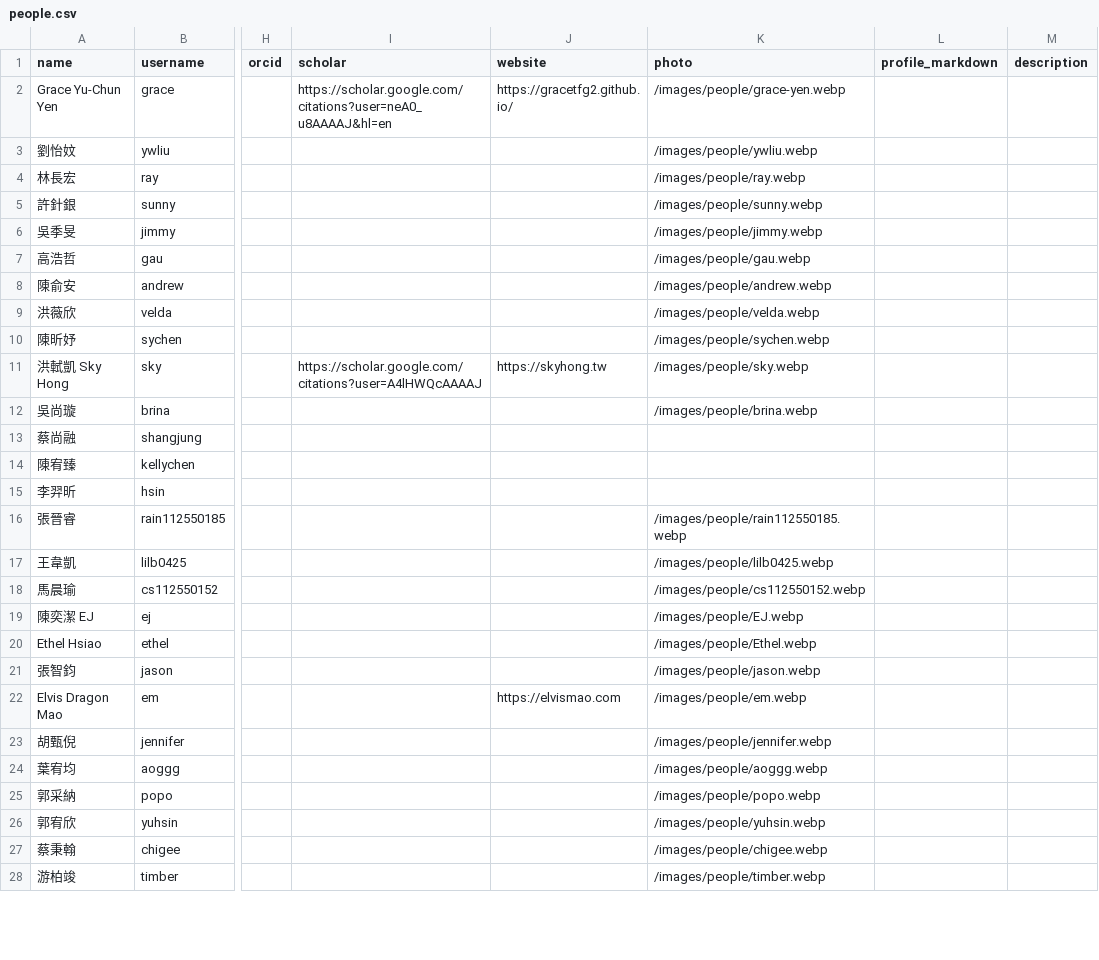
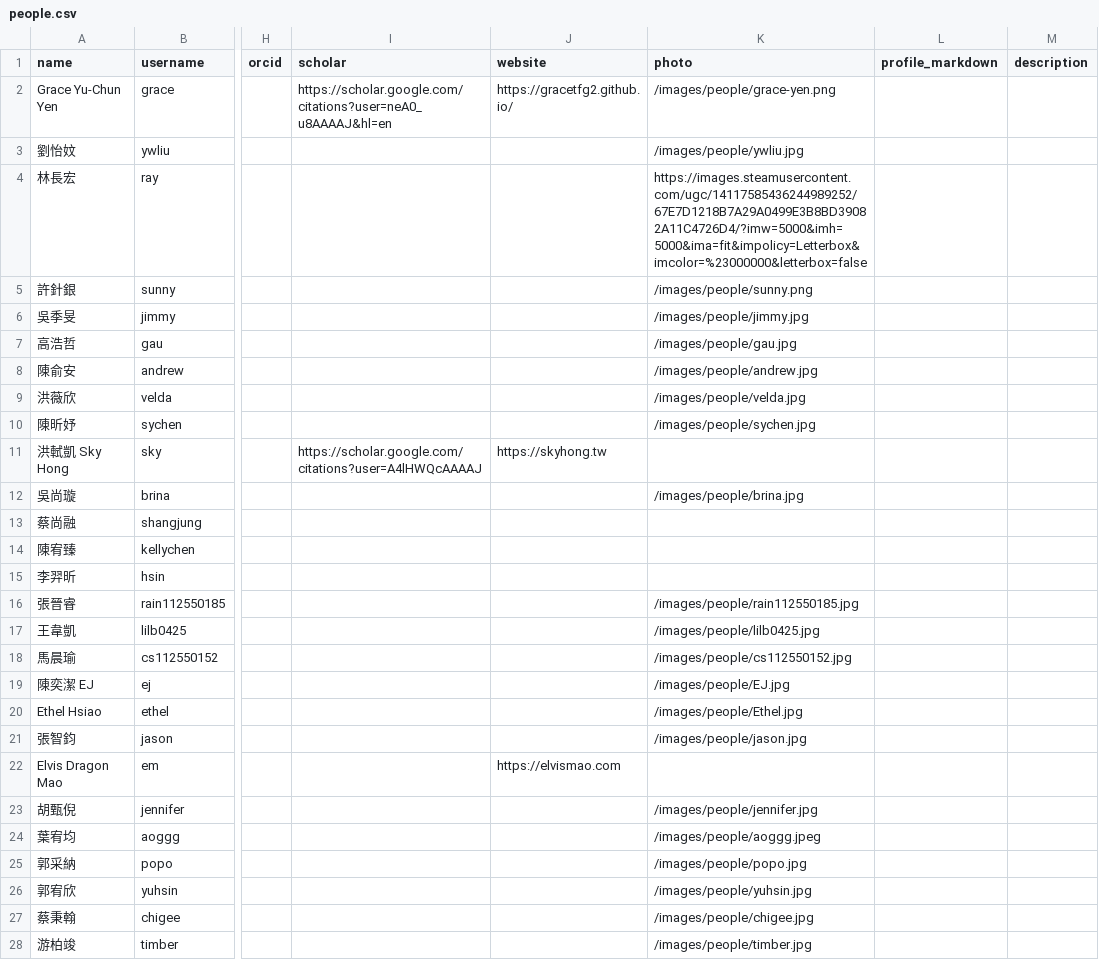
Before and after one commit to nycu-haix/nycu-haix.github.io, a CSV file: static/data/people.csv, drawn as a sheet; only a part is shown, gaps mark what is left out; the diff covers the shown part only; the diff names each change by its address in the sheet, - before the commit and + after, or states it on an @@ line.

```diff
--- a/static/data/people.csv
+++ b/static/data/people.csv
-K2 (photo): /images/people/grace-yen.webp
+K2 (photo): /images/people/grace-yen.png
-K3 (photo): /images/people/ywliu.webp
+K3 (photo): /images/people/ywliu.jpg
-K4 (photo): /images/people/ray.webp
+K4 (photo): https://images.steamusercontent.com/ugc/14117585436244989252/67E7D1218B7A29A0499E3B8BD39082A11C4726D4/?imw=5000&imh=5000&ima=fit&impolicy=Letterbox&imcolor=%23000000&letterbox=false
-K5 (photo): /images/people/sunny.webp
+K5 (photo): /images/people/sunny.png
-K6 (photo): /images/people/jimmy.webp
+K6 (photo): /images/people/jimmy.jpg
-K7 (photo): /images/people/gau.webp
+K7 (photo): /images/people/gau.jpg
-K8 (photo): /images/people/andrew.webp
+K8 (photo): /images/people/andrew.jpg
-K9 (photo): /images/people/velda.webp
+K9 (photo): /images/people/velda.jpg
-K10 (photo): /images/people/sychen.webp
+K10 (photo): /images/people/sychen.jpg
-K11 (photo): /images/people/sky.webp
+K11 (photo): (empty)
-K12 (photo): /images/people/brina.webp
+K12 (photo): /images/people/brina.jpg
-K16 (photo): /images/people/rain112550185.webp
+K16 (photo): /images/people/rain112550185.jpg
-K17 (photo): /images/people/lilb0425.webp
+K17 (photo): /images/people/lilb0425.jpg
-K18 (photo): /images/people/cs112550152.webp
+K18 (photo): /images/people/cs112550152.jpg
-K19 (photo): /images/people/EJ.webp
+K19 (photo): /images/people/EJ.jpg
-K20 (photo): /images/people/Ethel.webp
+K20 (photo): /images/people/Ethel.jpg
-K21 (photo): /images/people/jason.webp
+K21 (photo): /images/people/jason.jpg
-K22 (photo): /images/people/em.webp
+K22 (photo): (empty)
-K23 (photo): /images/people/jennifer.webp
+K23 (photo): /images/people/jennifer.jpg
-K24 (photo): /images/people/aoggg.webp
+K24 (photo): /images/people/aoggg.jpeg
-K25 (photo): /images/people/popo.webp
+K25 (photo): /images/people/popo.jpg
-K26 (photo): /images/people/yuhsin.webp
+K26 (photo): /images/people/yuhsin.jpg
-K27 (photo): /images/people/chigee.webp
+K27 (photo): /images/people/chigee.jpg
-K28 (photo): /images/people/timber.webp
+K28 (photo): /images/people/timber.jpg
```
Also changed, not shown: 4 edited cells elsewhere in this file.
